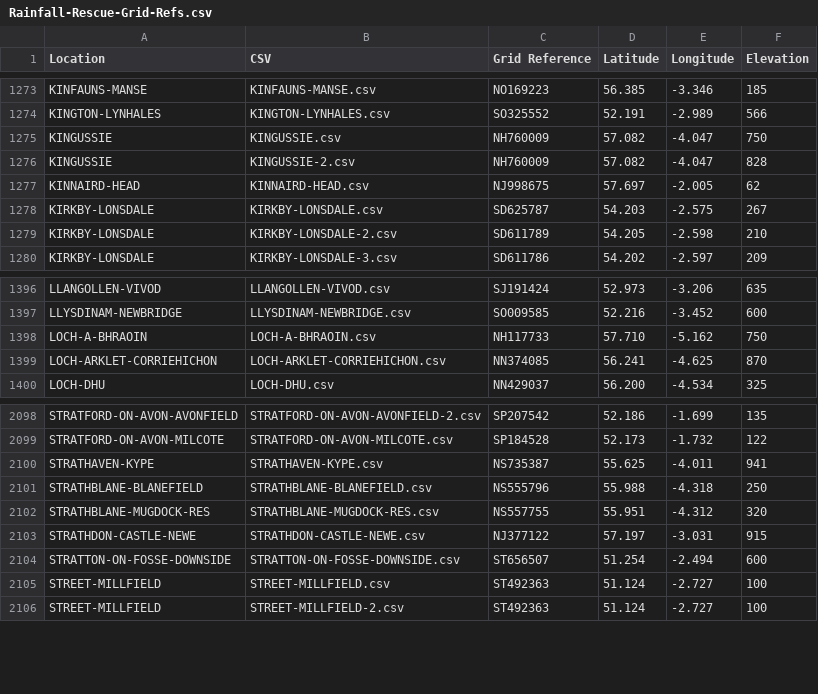
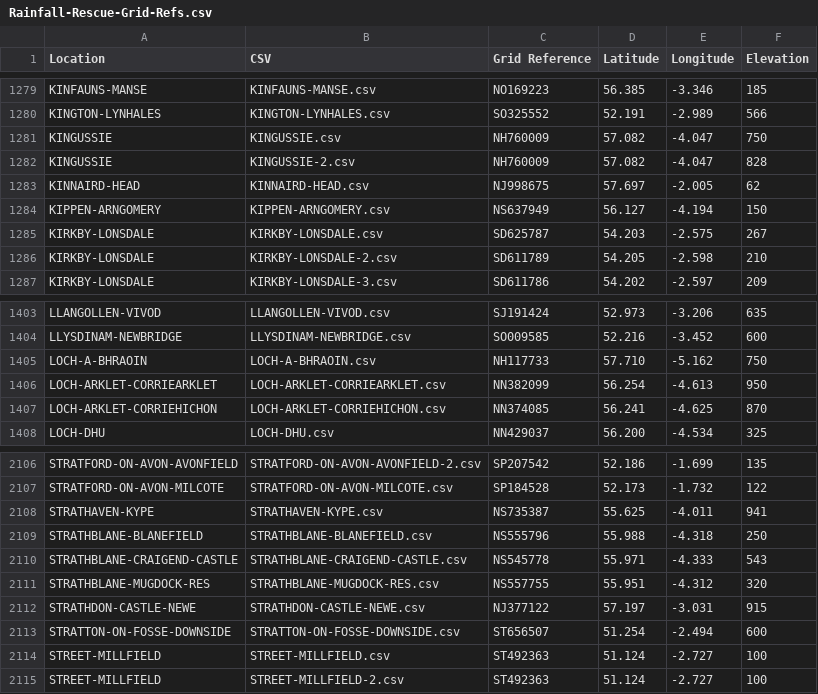
Before and after one commit to rjmeats/BritishRainfall, a CSV file: Locations/Rainfall-Rescue-Grid-Refs.csv, drawn as a sheet; only a part is shown, gaps mark what is left out; the diff covers the shown part only.

```diff
--- a/Locations/Rainfall-Rescue-Grid-Refs.csv
+++ b/Locations/Rainfall-Rescue-Grid-Refs.csv
@@ -1277,2 +1283,3 @@ KINGUSSIE,KINGUSSIE-2.csv,NH760009,57.082,-4.047,828
 KINNAIRD-HEAD,KINNAIRD-HEAD.csv,NJ998675,57.697,-2.005,62
+KIPPEN-ARNGOMERY,KIPPEN-ARNGOMERY.csv,NS637949,56.127,-4.194,150
 KIRKBY-LONSDALE,KIRKBY-LONSDALE.csv,SD625787,54.203,-2.575,267
@@ -1398,2 +1405,3 @@ LLYSDINAM-NEWBRIDGE,LLYSDINAM-NEWBRIDGE.csv,SO009585,52.216,-3.452,600
 LOCH-A-BHRAOIN,LOCH-A-BHRAOIN.csv,NH117733,57.710,-5.162,750
+LOCH-ARKLET-CORRIEARKLET,LOCH-ARKLET-CORRIEARKLET.csv,NN382099,56.254,-4.613,950
 LOCH-ARKLET-CORRIEHICHON,LOCH-ARKLET-CORRIEHICHON.csv,NN374085,56.241,-4.625,870
@@ -2101,2 +2109,3 @@ STRATHAVEN-KYPE,STRATHAVEN-KYPE.csv,NS735387,55.625,-4.011,941
 STRATHBLANE-BLANEFIELD,STRATHBLANE-BLANEFIELD.csv,NS555796,55.988,-4.318,250
+STRATHBLANE-CRAIGEND-CASTLE,STRATHBLANE-CRAIGEND-CASTLE.csv,NS545778,55.971,-4.333,543
 STRATHBLANE-MUGDOCK-RES,STRATHBLANE-MUGDOCK-RES.csv,NS557755,55.951,-4.312,320
```
Also changed, not shown: 6 added rows elsewhere in this file, 4 other files.
